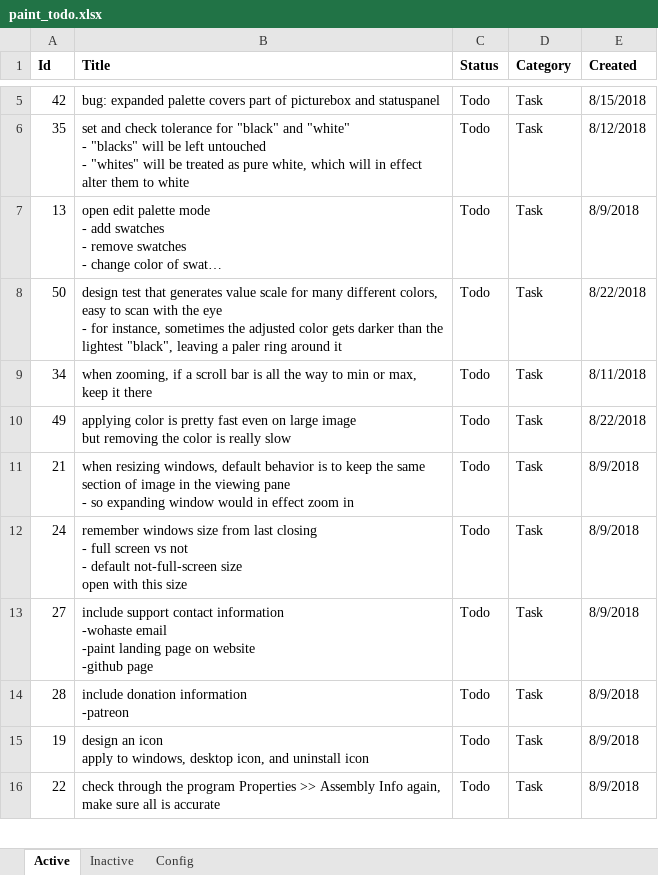
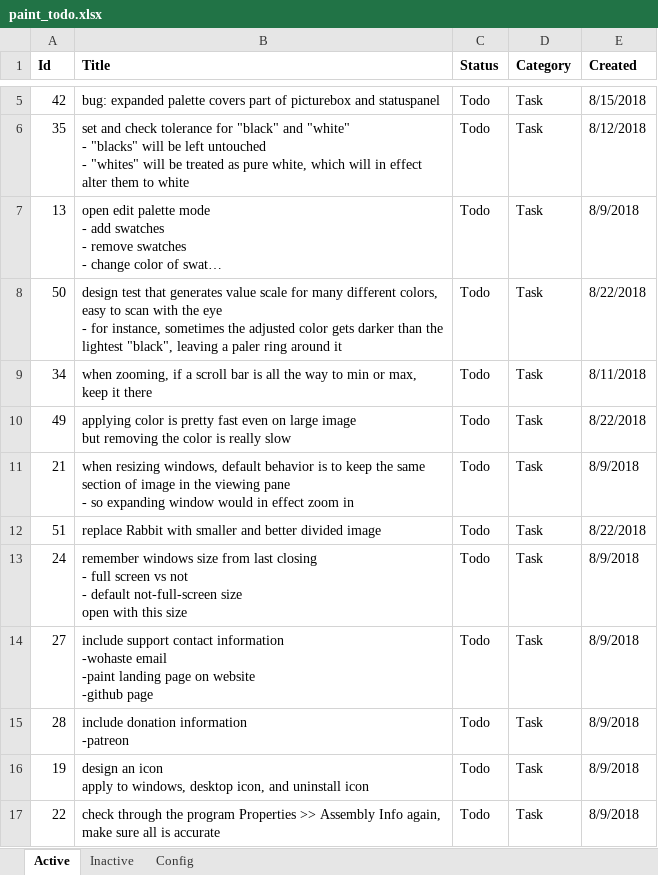
Before and after one commit to WithoutHaste/PerpetualPaint, an Excel workbook: paint_todo.xlsx, sheet Active, drawn as a sheet; only a part is shown, gaps mark what is left out; long unchanged cells end in …; values as stored, in another font and other column widths than the file's, no borders; the diff names each change by its address in the sheet, - before the commit and + after, or states it on an @@ line.

```diff
--- a/paint_todo.xlsx (sheet Active)
+++ b/paint_todo.xlsx (sheet Active)
+row 12: 51 | replace Rabbit with smaller and better divided image | Todo | Task | 8/22/2018
```
Also changed, not shown: sheet Config, 3 other files.
